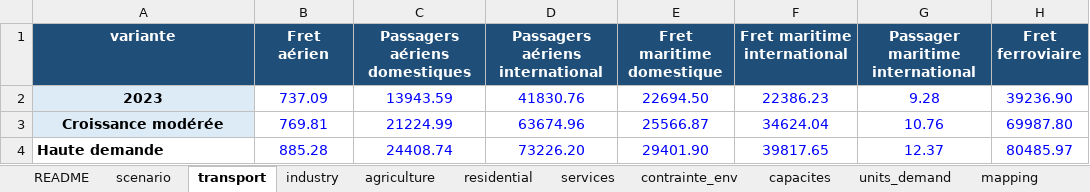
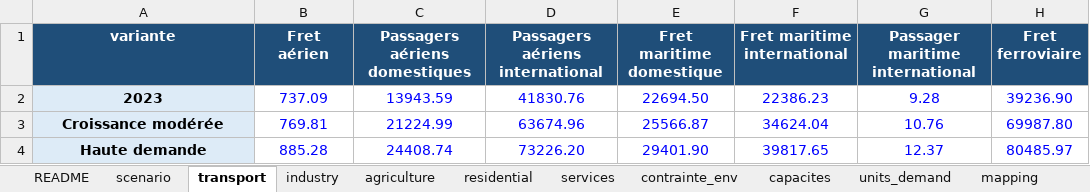
Before and after one commit to CIRAIG/EnergyScope-Quebec, an Excel workbook: projects/calculator/scenario_generation/scenario_inputs.xlsx, sheet transport, drawn as a sheet; only a part is shown; values as stored, in another font and other column widths than the file's, no borders; the diff names each change by its address in the sheet, - before the commit and + after, or states it on an @@ line.

```diff
--- a/projects/calculator/scenario_generation/scenario_inputs.xlsx (sheet transport)
+++ b/projects/calculator/scenario_generation/scenario_inputs.xlsx (sheet transport)
@@ A4 fill: none → #DDEBF7, alignment: left → center @@
```
Also changed, not shown: sheet README, sheet scenario, sheet services, sheet residential, 16 other files.
